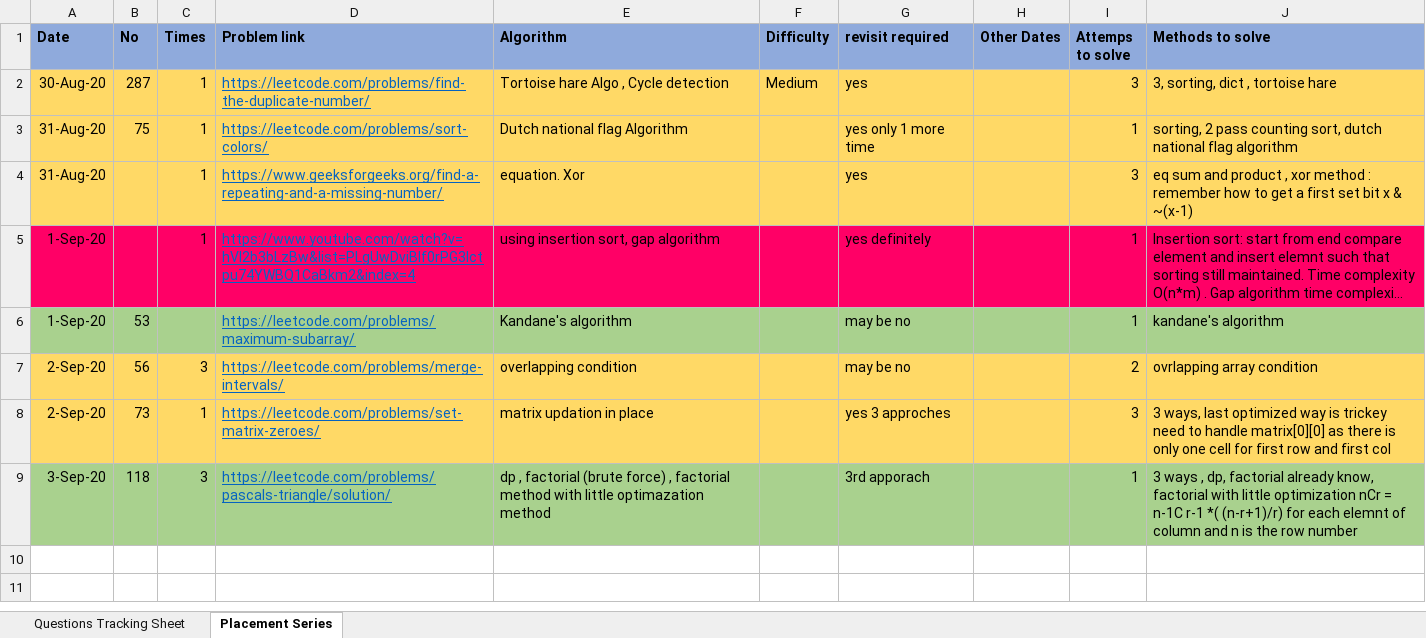
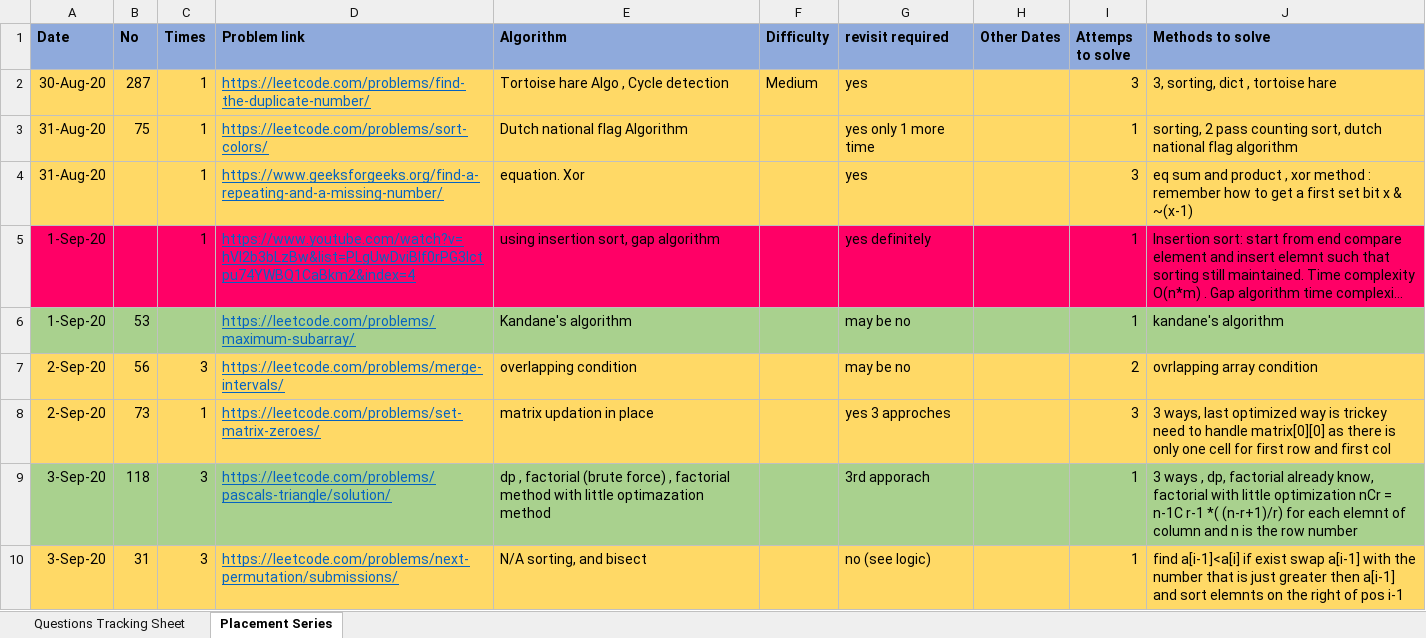
Before and after one commit to mohitsinghnegi1/CodingQuestions, an Excel workbook: tracksheet.xlsx, sheet Placement Series, drawn as a sheet; long unchanged cells end in …; values as stored, in another font and other column widths than the file's, no borders; the diff names each change by its address in the sheet, - before the commit and + after, or states it on an @@ line.

```diff
--- a/tracksheet.xlsx (sheet Placement Series)
+++ b/tracksheet.xlsx (sheet Placement Series)
+row 10: 3-Sep-20 | 31 | 3 | https://leetcode.com/problems/next-permutation/submissions/ | N/A sorting, and bisect |  | no (see logic) |  | 1 | find a[i-1]<a[i] if exist swap a[i-1] with the number that is just greater then a[i-1] and sort elemnts on the right of pos i-1
```
Also changed, not shown: 2 other files.
